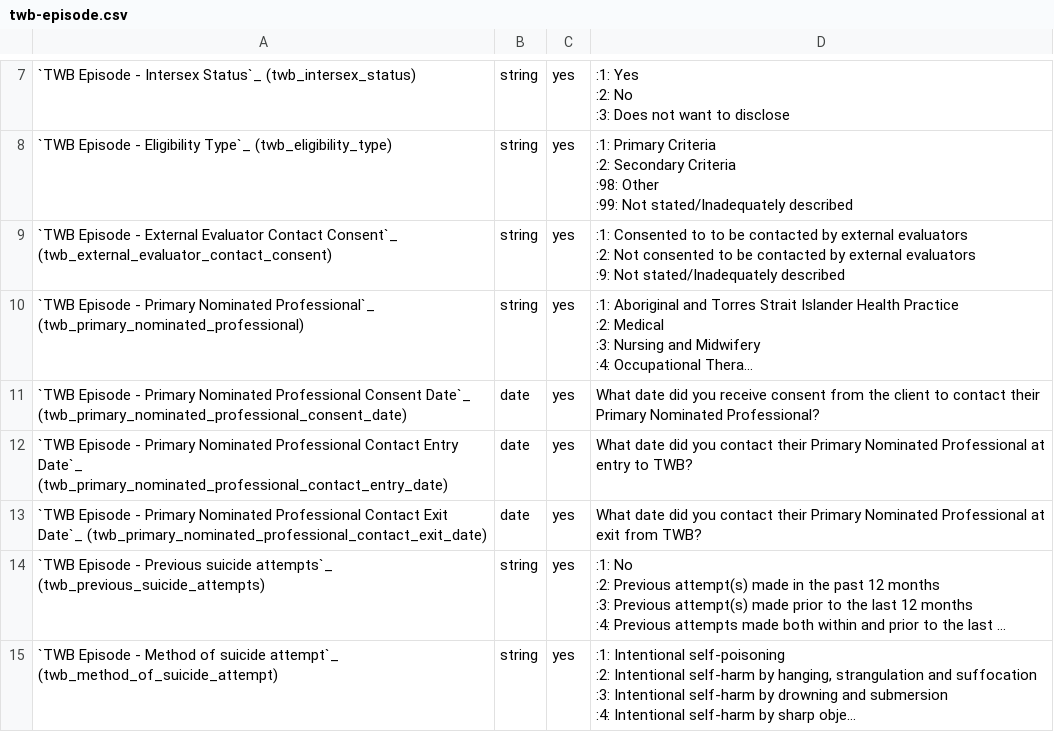
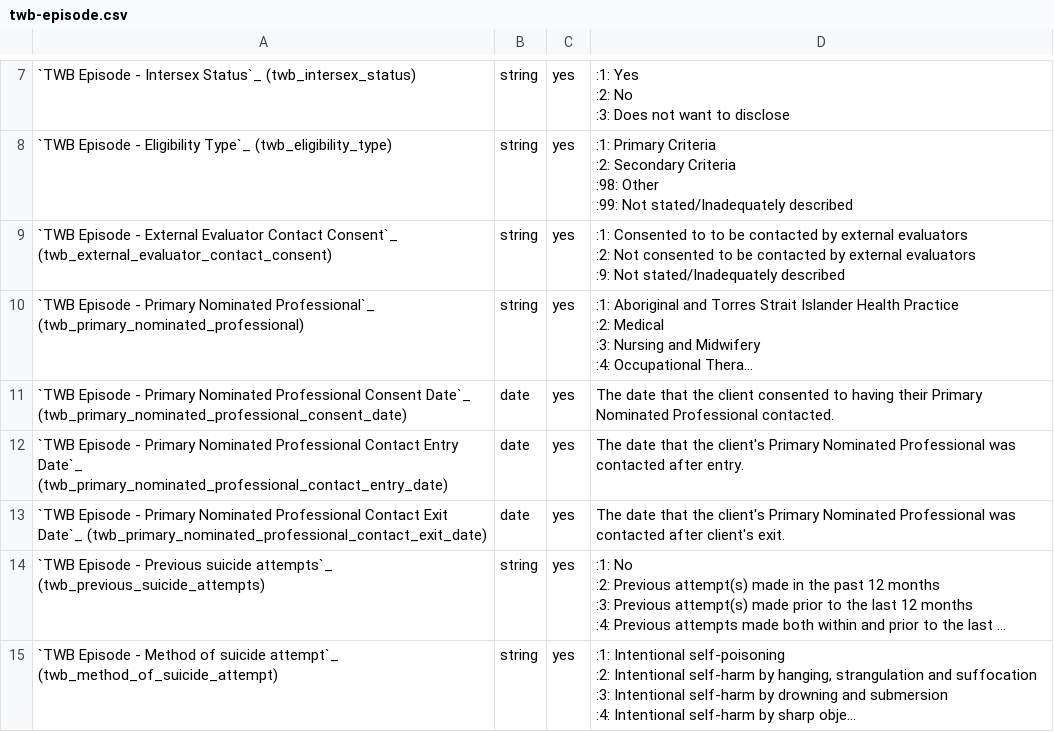
Before and after one commit to logicly-au/pmhc-mds-spec-wayback, a CSV file: doc/data-specification/record/twb-episode.csv, drawn as a sheet; only a part is shown, gaps mark what is left out; long unchanged cells end in …; the diff names each change by its address in the sheet, - before the commit and + after, or states it on an @@ line.

```diff
--- a/doc/data-specification/record/twb-episode.csv
+++ b/doc/data-specification/record/twb-episode.csv
-D11: What date did you receive consent from the client to contact their Primary Nominated Professional?
+D11: The date that the client consented to having their Primary Nominated Professional contacted.
-D12: What date did you contact their Primary Nominated Professional at entry to TWB?
+D12: The date that the client's Primary Nominated Professional was contacted after entry.
-D13: What date did you contact their Primary Nominated Professional at exit from TWB?
+D13: The date that the client's Primary Nominated Professional was contacted after client's exit.
```
Also changed, not shown: doc/data-specification/record/twb-critical-incident.csv, 41 other files.
